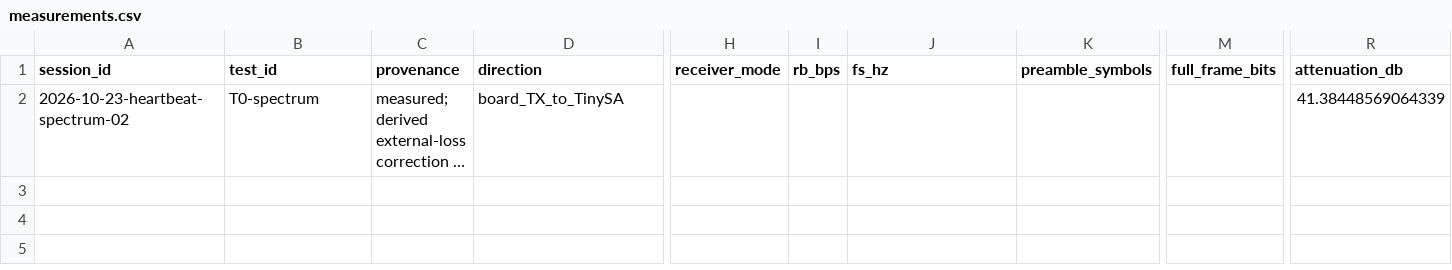
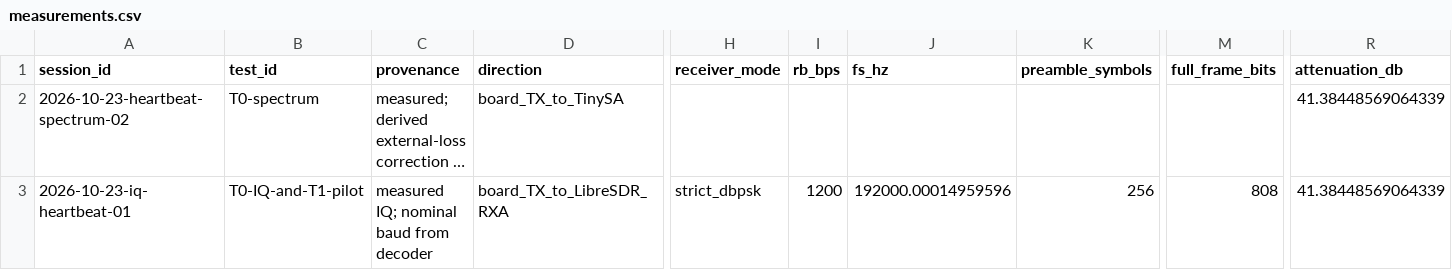
Before and after one commit to ngrabbs/lab-log, a CSV file: entries/008-bpsk-paper-to-hardware/files/measurements.csv, drawn as a sheet; only a part is shown, gaps mark what is left out; long unchanged cells end in …; rows hold the shown columns only; the diff names each change by its address in the sheet, - before the commit and + after, or states it on an @@ line.

Commit message:
Record LibreSDR heartbeat decode, preamble phase estimate, and CAN fault evidence

```diff
--- a/entries/008-bpsk-paper-to-hardware/files/measurements.csv
+++ b/entries/008-bpsk-paper-to-hardware/files/measurements.csv
+row 3: 2026-10-23-iq-heartbeat-01 | T0-IQ-and-T1-pilot | measured IQ; nominal baud from decoder | board_TX_to_LibreSDR_RXA | strict_dbpsk | 1200 | 192000.00014959596 | 256 | 808 | 41.38448569064339
```
Also changed, not shown: 8 other files.
